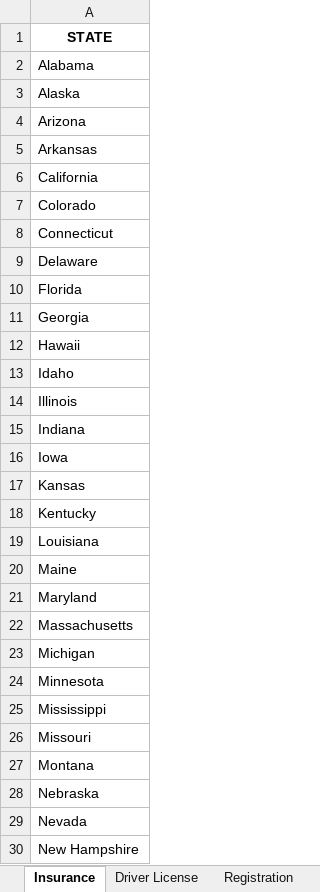
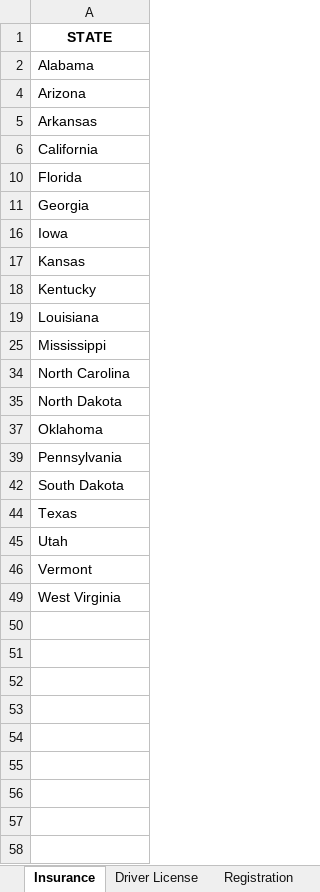
Before and after one commit to i-am-andrew-hetzler/dissertation, an Excel workbook: compliance/State Compliance Analysis.xlsx, sheet Insurance, drawn as a sheet; only a part is shown; the shorter side is filled out with more unchanged rows; values as stored, in another font and other column widths than the file's, no borders; the diff covers the shown part only; the diff names each change by its address in the sheet, - before the commit and + after, or states it on an @@ line.

```diff
--- a/compliance/State Compliance Analysis.xlsx (sheet Insurance)
+++ b/compliance/State Compliance Analysis.xlsx (sheet Insurance)
@@ row 3 hidden: Alaska @@
@@ row 7 hidden: Colorado @@
@@ row 8 hidden: Connecticut @@
@@ row 9 hidden: Delaware @@
@@ row 12 hidden: Hawaii @@
@@ row 13 hidden: Idaho @@
@@ row 14 hidden: Illinois @@
@@ row 15 hidden: Indiana @@
@@ row 20 hidden: Maine @@
@@ row 21 hidden: Maryland @@
@@ row 22 hidden: Massachusetts @@
@@ row 23 hidden: Michigan @@
@@ row 24 hidden: Minnesota @@
@@ row 26 hidden: Missouri @@
@@ row 27 hidden: Montana @@
@@ row 28 hidden: Nebraska @@
@@ row 29 hidden: Nevada @@
@@ row 30 hidden: New Hampshire @@
```
Also changed, not shown: 12 hidden or unhidden rows elsewhere in this sheet, sheet Registration.
